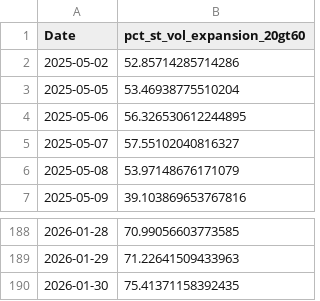
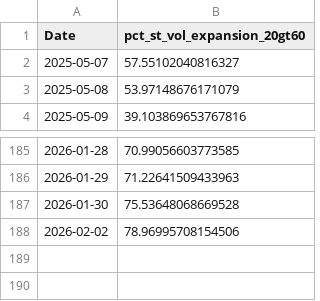
Before and after one commit to CS26-ST/Nifty500-Short-Term-Volatility, a CSV file: output/nifty500_volatility_breadth_series.csv, drawn as a sheet; only a part is shown, gaps mark what is left out.

```diff
--- a/output/nifty500_volatility_breadth_series.csv
+++ b/output/nifty500_volatility_breadth_series.csv
@@ -1,5 +1,2 @@
 Date,pct_st_vol_expansion_20gt60
-2025-05-02,52.85714285714286
-2025-05-05,53.46938775510204
-2025-05-06,56.326530612244895
 2025-05-07,57.55102040816327
@@ -189,2 +186,3 @@ Date,pct_st_vol_expansion_20gt60
 2026-01-29,71.22641509433963
-2026-01-30,75.41371158392435
+2026-01-30,75.53648068669528
+2026-02-02,78.96995708154506
```
Also changed, not shown: 2 other files.
